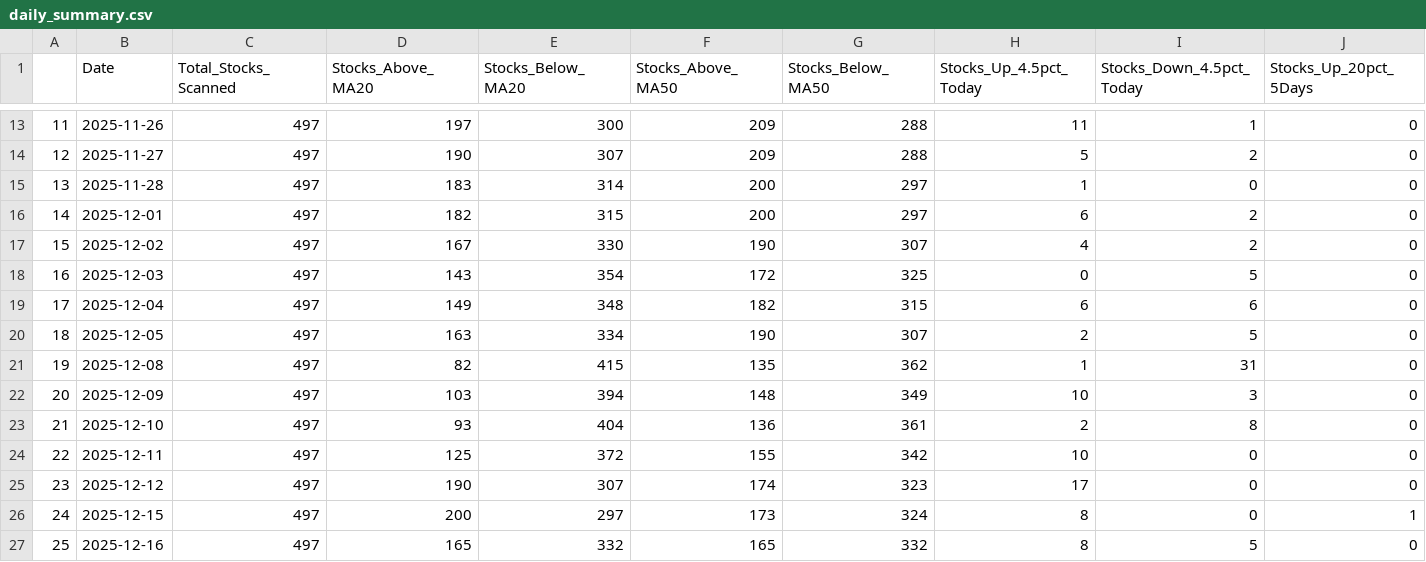
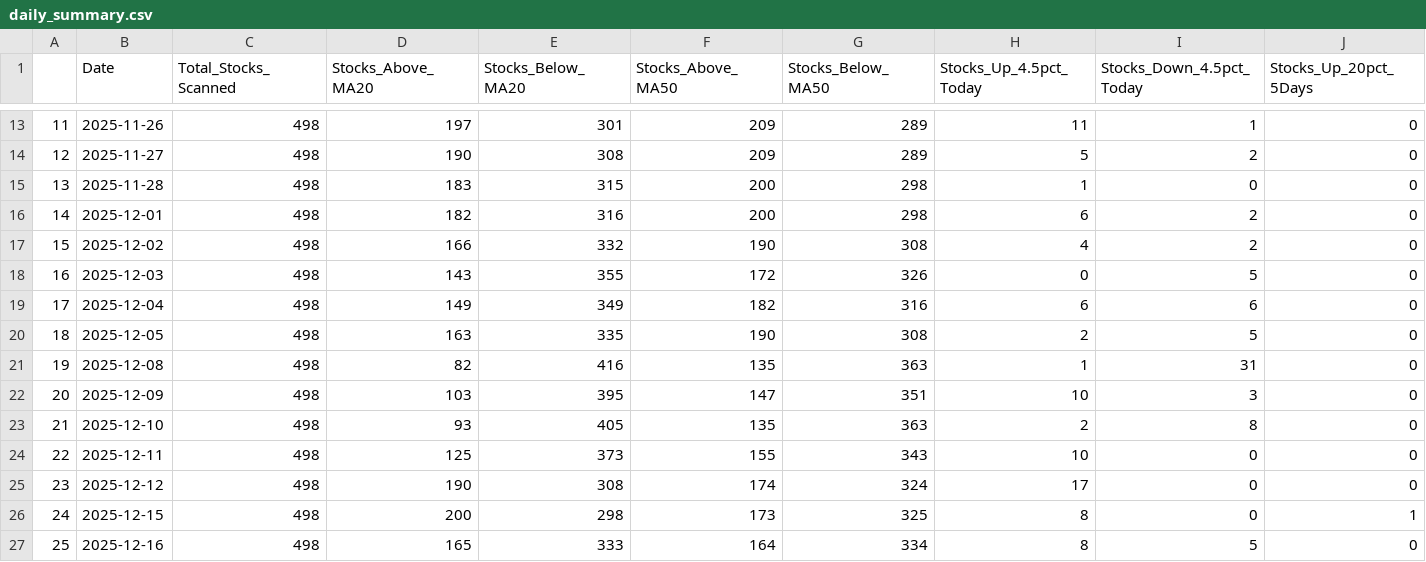
Before and after one commit to upendra-18/Multi-Regime-Market-State-Detection---Adaptive-Capital-Allocation-System, a CSV file: data/daily_summary.csv, drawn as a sheet; only a part is shown, gaps mark what is left out; the diff covers the shown part only; the diff names each change by its address in the sheet, - before the commit and + after, or states it on an @@ line.

```diff
--- a/data/daily_summary.csv
+++ b/data/daily_summary.csv
-C13:C27 (Total_Stocks_Scanned): 497
+C13:C27 (Total_Stocks_Scanned): 498
-E13 (Stocks_Below_MA20): 300
+E13 (Stocks_Below_MA20): 301
-G13:G14 (Stocks_Below_MA50): 288
+G13:G14 (Stocks_Below_MA50): 289
-E14 (Stocks_Below_MA20): 307
+E14 (Stocks_Below_MA20): 308
-E15 (Stocks_Below_MA20): 314
+E15 (Stocks_Below_MA20): 315
-G15:G16 (Stocks_Below_MA50): 297
+G15:G16 (Stocks_Below_MA50): 298
-E16 (Stocks_Below_MA20): 315
+E16 (Stocks_Below_MA20): 316
-D17 (Stocks_Above_MA20): 167
+D17 (Stocks_Above_MA20): 166
-E17 (Stocks_Below_MA20): 330
+E17 (Stocks_Below_MA20): 332
-G17 (Stocks_Below_MA50): 307
+G17 (Stocks_Below_MA50): 308
-E18 (Stocks_Below_MA20): 354
+E18 (Stocks_Below_MA20): 355
-G18 (Stocks_Below_MA50): 325
+G18 (Stocks_Below_MA50): 326
-E19 (Stocks_Below_MA20): 348
+E19 (Stocks_Below_MA20): 349
-G19 (Stocks_Below_MA50): 315
+G19 (Stocks_Below_MA50): 316
-E20 (Stocks_Below_MA20): 334
+E20 (Stocks_Below_MA20): 335
-G20 (Stocks_Below_MA50): 307
+G20 (Stocks_Below_MA50): 308
-E21 (Stocks_Below_MA20): 415
+E21 (Stocks_Below_MA20): 416
-G21 (Stocks_Below_MA50): 362
+G21 (Stocks_Below_MA50): 363
-E22 (Stocks_Below_MA20): 394
+E22 (Stocks_Below_MA20): 395
-F22 (Stocks_Above_MA50): 148
+F22 (Stocks_Above_MA50): 147
-G22 (Stocks_Below_MA50): 349
+G22 (Stocks_Below_MA50): 351
-E23 (Stocks_Below_MA20): 404
+E23 (Stocks_Below_MA20): 405
-F23 (Stocks_Above_MA50): 136
+F23 (Stocks_Above_MA50): 135
-G23 (Stocks_Below_MA50): 361
+G23 (Stocks_Below_MA50): 363
-E24 (Stocks_Below_MA20): 372
+E24 (Stocks_Below_MA20): 373
-G24 (Stocks_Below_MA50): 342
+G24 (Stocks_Below_MA50): 343
-E25 (Stocks_Below_MA20): 307
+E25 (Stocks_Below_MA20): 308
-G25 (Stocks_Below_MA50): 323
+G25 (Stocks_Below_MA50): 324
-E26 (Stocks_Below_MA20): 297
+E26 (Stocks_Below_MA20): 298
-G26 (Stocks_Below_MA50): 324
+G26 (Stocks_Below_MA50): 325
-E27 (Stocks_Below_MA20): 332
+E27 (Stocks_Below_MA20): 333
-F27 (Stocks_Above_MA50): 165
+F27 (Stocks_Above_MA50): 164
-G27 (Stocks_Below_MA50): 332
+G27 (Stocks_Below_MA50): 334
```
Also changed, not shown: 1 added row and 118 edited cells elsewhere in this file, data/features.csv, 1 other file.
